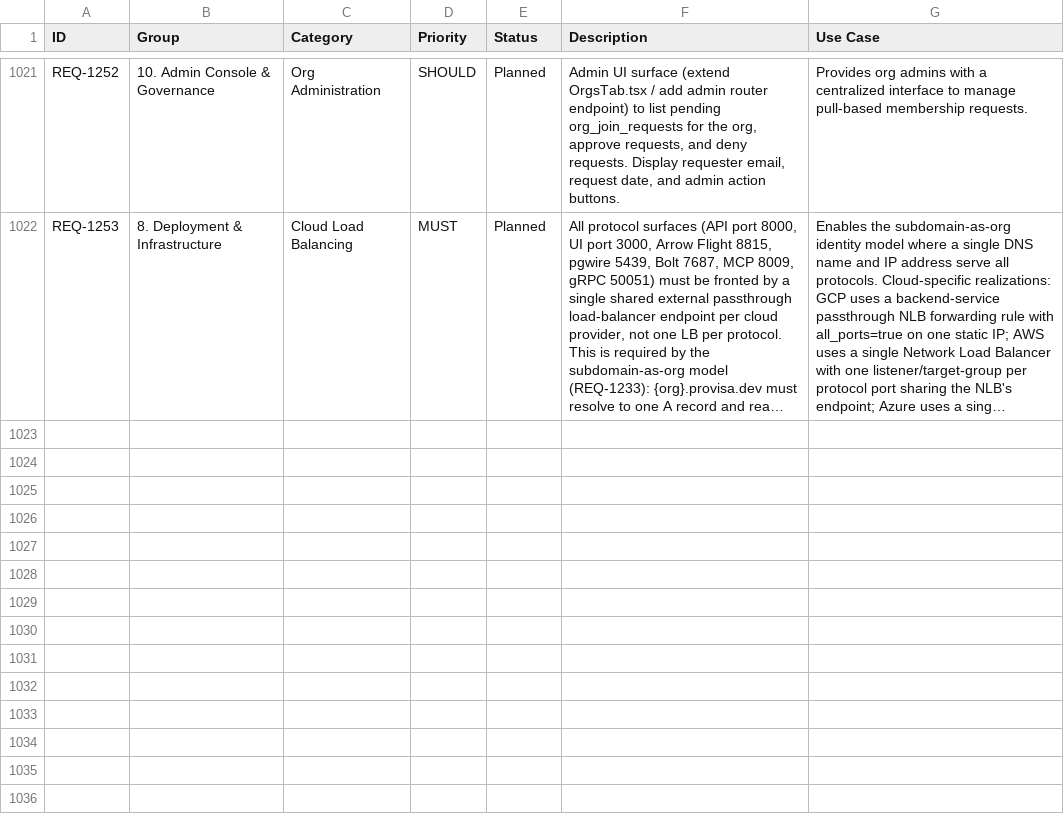
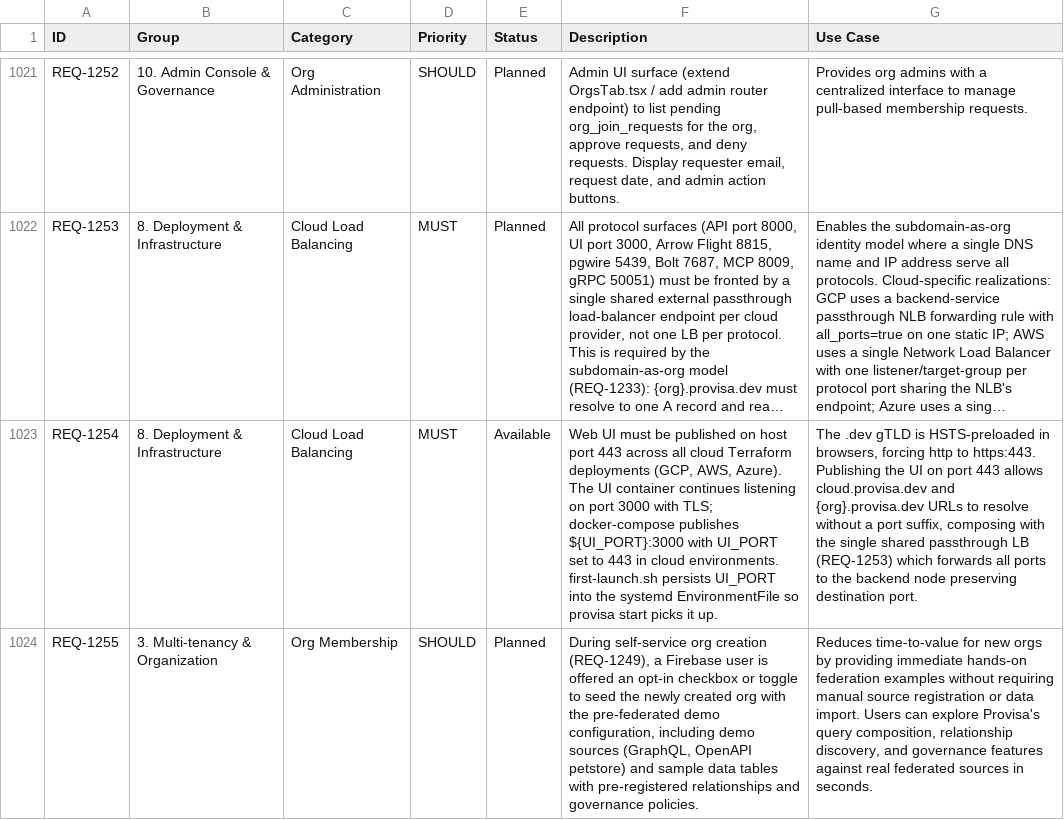
Before and after one commit to kenstott/provisa, a CSV file: docs/exports/feature_matrix.csv, drawn as a sheet; only a part is shown, gaps mark what is left out; long unchanged cells end in …; the diff names each change by its address in the sheet, - before the commit and + after, or states it on an @@ line.

```diff
--- a/docs/exports/feature_matrix.csv
+++ b/docs/exports/feature_matrix.csv
+row 1023: REQ-1254 | 8. Deployment & Infrastructure | Cloud Load Balancing | MUST | Available | Web UI must be published on host port 443 across all cloud Terraform deployments (GCP, AWS, Azure). The UI container continues listening on port 3000 with TLS; docker-compose publishes ${UI_PORT}:3000 with UI_PORT set to 443 in cloud environments. first-launch.sh persists UI_PORT into the systemd EnvironmentFile so provisa start picks it up. | The .dev gTLD is HSTS-preloaded in browsers, forcing http to https:443. Publishing the UI on port 443 allows cloud.provisa.dev and {org}.provisa.dev URLs to resolve without a port suffix, composing with the single shared passthrough LB (REQ-1253) which forwards all ports to the backend node preserving destination port.
+row 1024: REQ-1255 | 3. Multi-tenancy & Organization | Org Membership | SHOULD | Planned | During self-service org creation (REQ-1249), a Firebase user is offered an opt-in checkbox or toggle to seed the newly created org with the pre-federated demo configuration, including demo sources (GraphQL, OpenAPI petstore) and sample data tables with pre-registered relationships and governance policies. | Reduces time-to-value for new orgs by providing immediate hands-on federation examples without requiring manual source registration or data import. Users can explore Provisa's query composition, relationship discovery, and governance features against real federated sources in seconds.
```
Also changed, not shown: docs/exports/traceability_matrix.csv, 3 other files.
